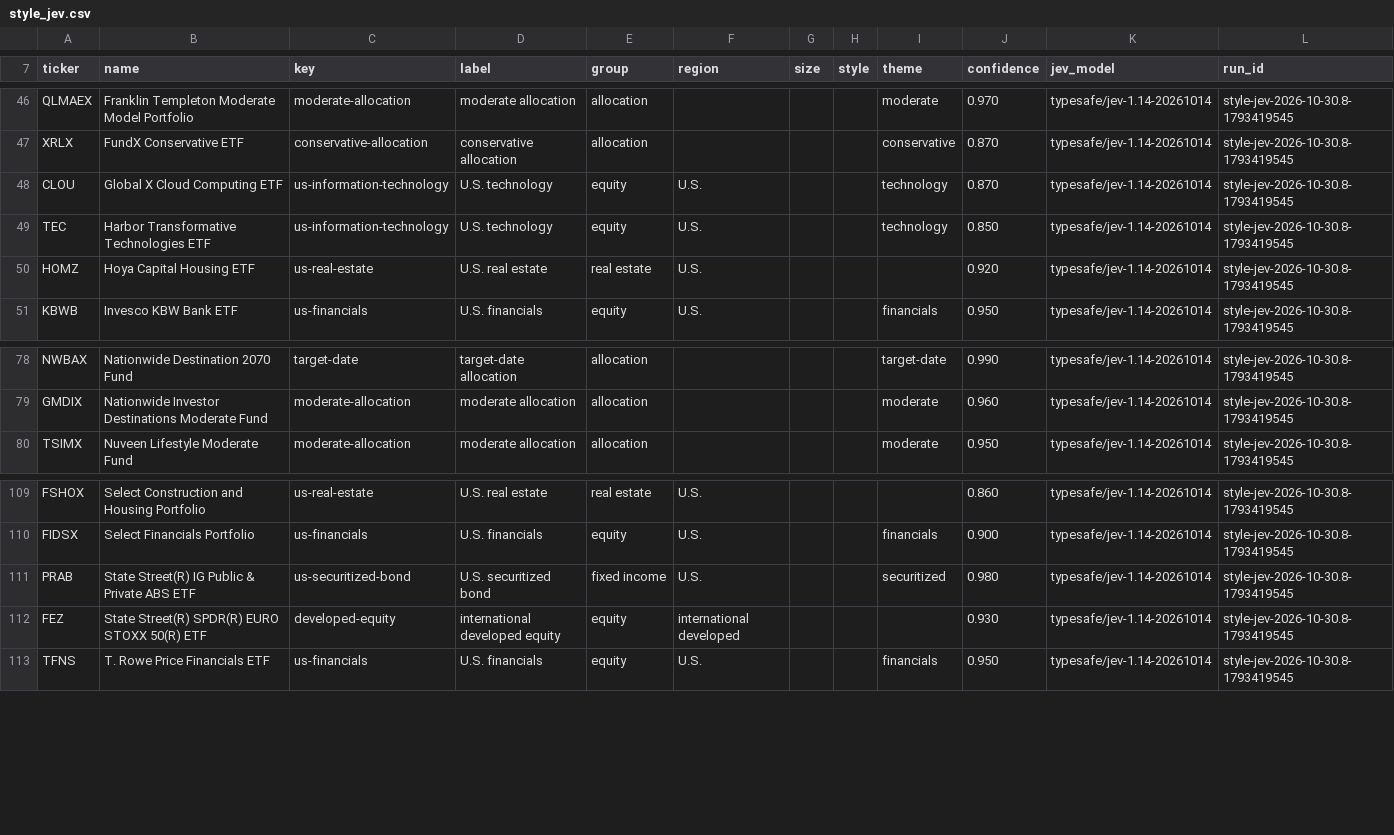
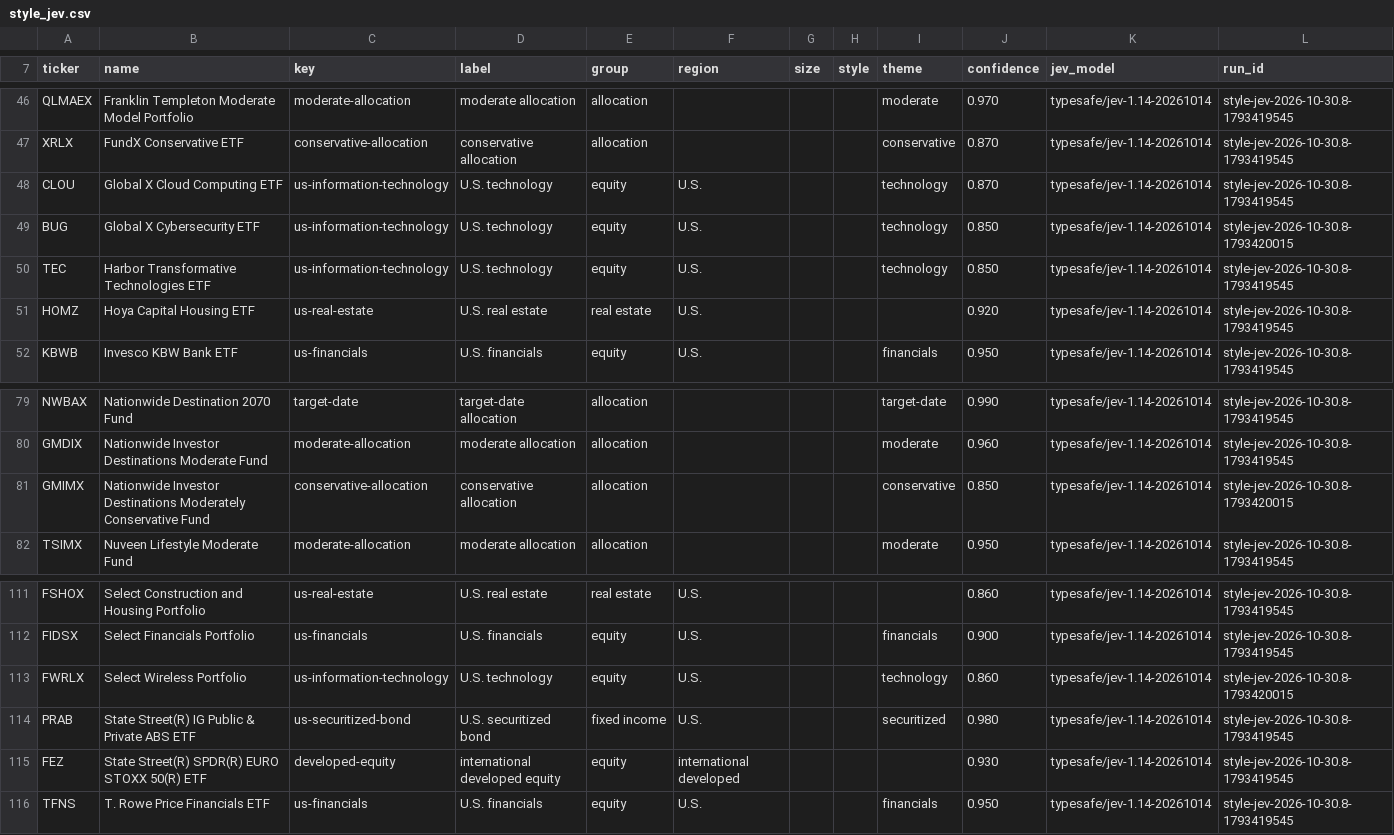
Before and after one commit to MitchellRLayton/unpackfund, a CSV file: pipeline/overrides/style_jev.csv, drawn as a sheet; only a part is shown, gaps mark what is left out; the diff names each change by its address in the sheet, - before the commit and + after, or states it on an @@ line.

Commit message:
chore(style): add Jev-read buckets for unreadable fund names
Generated by style-enrich.yml from the promoted release. A rule hit still outranks every row here.

```diff
--- a/pipeline/overrides/style_jev.csv
+++ b/pipeline/overrides/style_jev.csv
+row 49: BUG | Global X Cybersecurity ETF | us-information-technology | U.S. technology | equity | U.S. |  |  | technology | 0.850 | typesafe/jev-1.14-20261014 | style-jev-2026-10-30.8-1793420015
+row 81: GMIMX | Nationwide Investor Destinations Moderately Conservative Fund | conservative-allocation | conservative allocation | allocation |  |  |  | conservative | 0.850 | typesafe/jev-1.14-20261014 | style-jev-2026-10-30.8-1793420015
+row 113: FWRLX | Select Wireless Portfolio | us-information-technology | U.S. technology | equity | U.S. |  |  | technology | 0.860 | typesafe/jev-1.14-20261014 | style-jev-2026-10-30.8-1793420015
```
Also changed, not shown: 1 other file.
